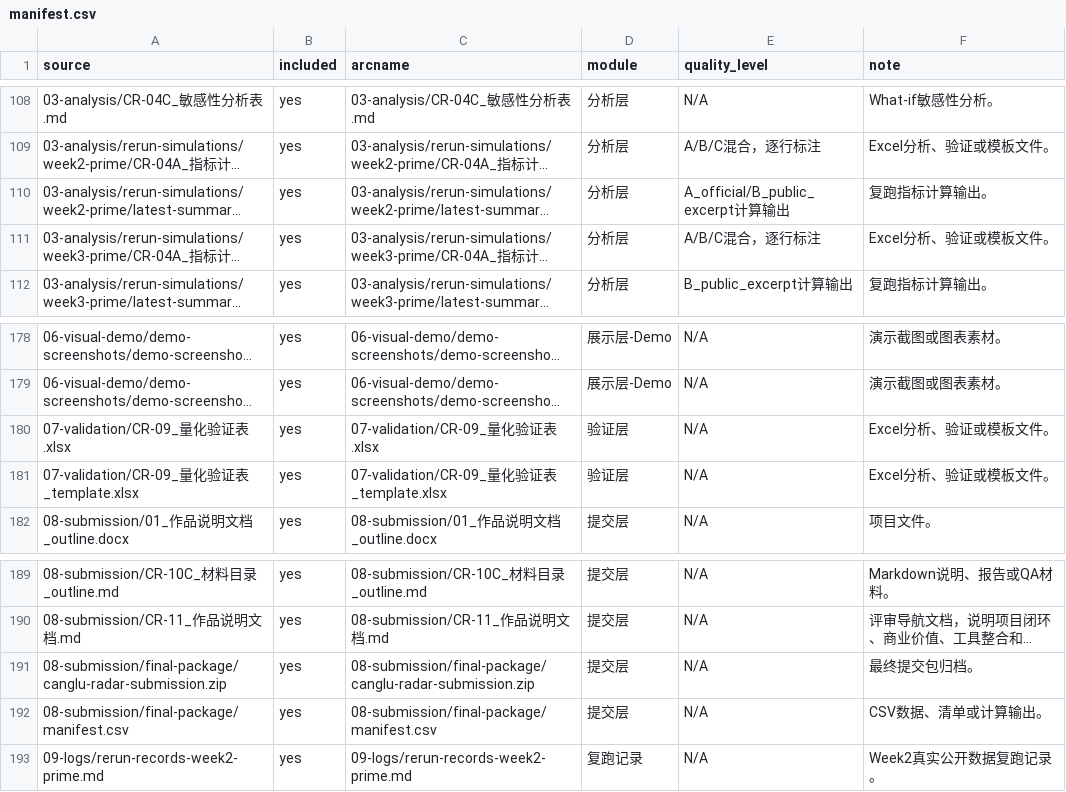
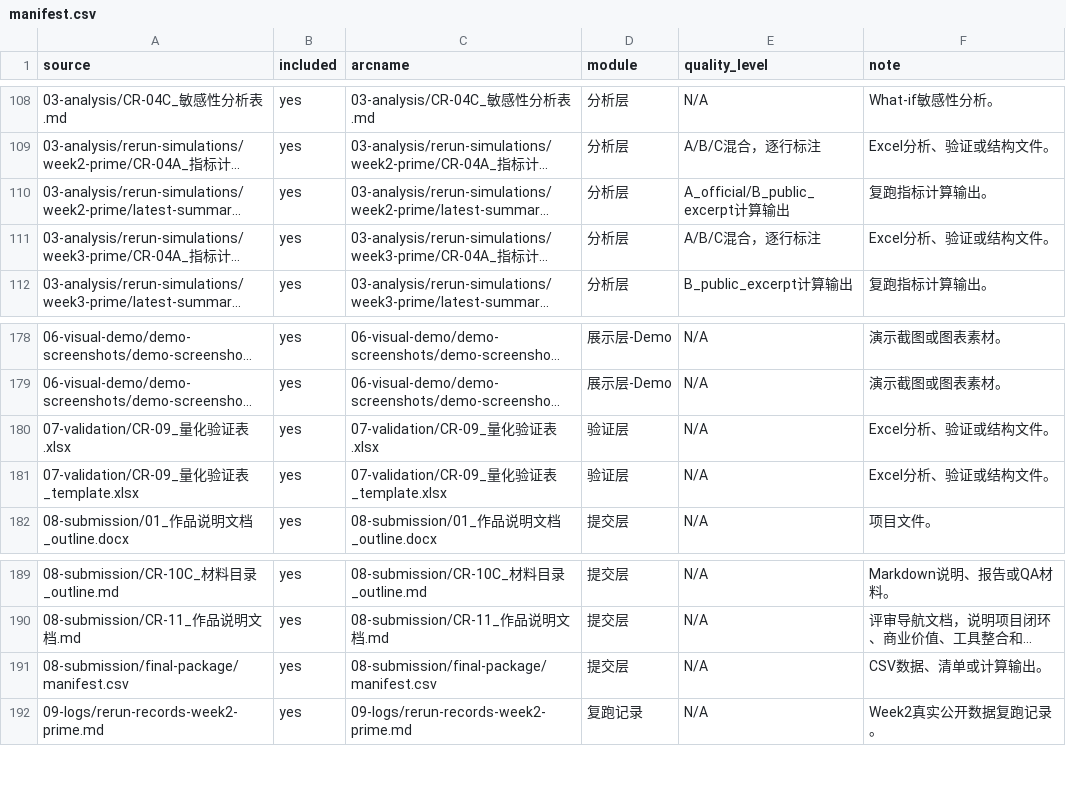
Before and after one commit to along0013/canglu-radar, a CSV file: 08-submission/final-package/manifest.csv, drawn as a sheet; only a part is shown, gaps mark what is left out; long unchanged cells end in …; the diff covers the shown part only; the diff names each change by its address in the sheet, - before the commit and + after, or states it on an @@ line.

```diff
--- a/08-submission/final-package/manifest.csv
+++ b/08-submission/final-package/manifest.csv
-F109 (note): Excel分析、验证或模板文件。
+F109 (note): Excel分析、验证或结构文件。
-F111 (note): Excel分析、验证或模板文件。
+F111 (note): Excel分析、验证或结构文件。
-F180:F181 (note): Excel分析、验证或模板文件。
+F180:F181 (note): Excel分析、验证或结构文件。
-row 191: 08-submission/final-package/canglu-radar-submission.zip | yes | 08-submission/final-package/canglu-radar-submission.zip | 提交层 | N/A | 最终提交包归档。
```
Also changed, not shown: 13 edited cells elsewhere in this file, 14 other files.
